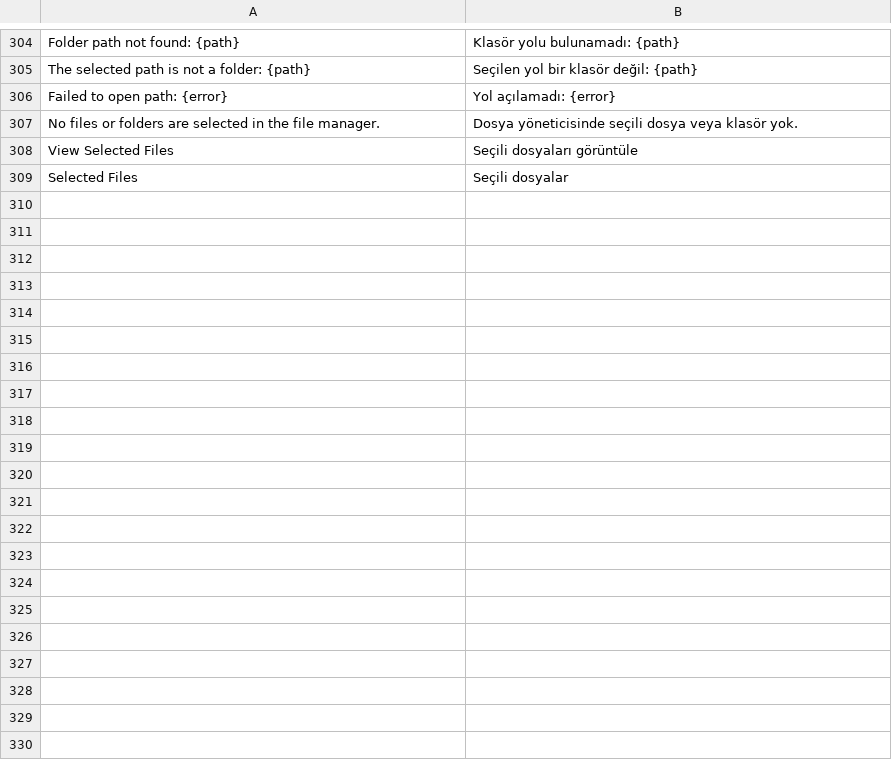
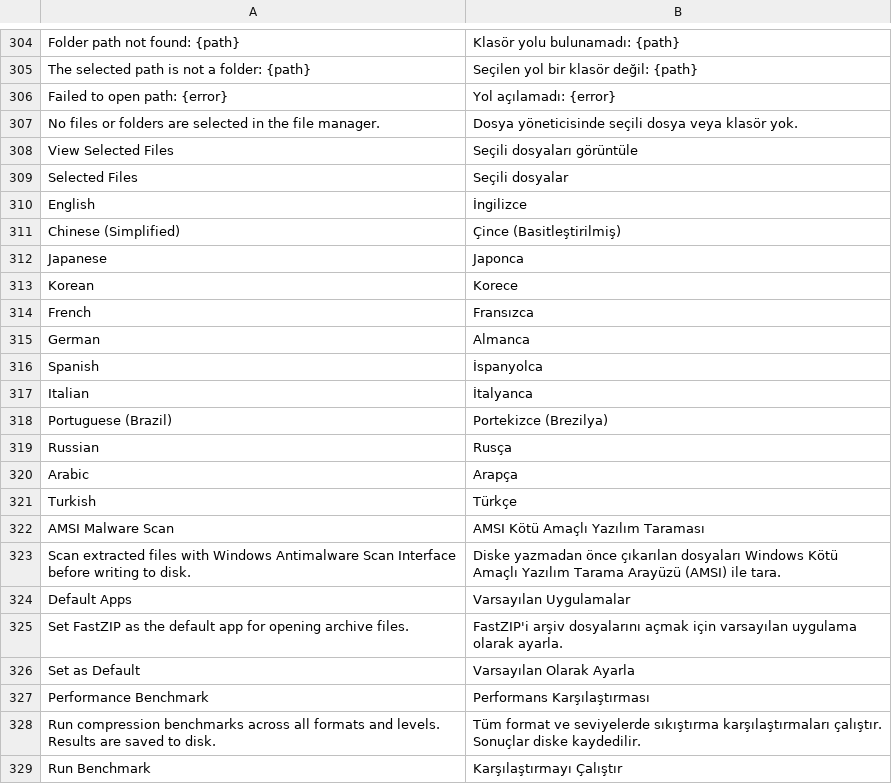
Before and after one commit to cccccyccccc/fastZIP, a TSV file: locales/tr.tsv, drawn as a sheet; only a part is shown, gaps mark what is left out; the diff covers the shown part only; the diff names each change by its address in the sheet, - before the commit and + after, or states it on an @@ line.

```diff
--- a/locales/tr.tsv
+++ b/locales/tr.tsv
+row 310: English | İngilizce
+row 311: Chinese (Simplified) | Çince (Basitleştirilmiş)
+row 312: Japanese | Japonca
+row 313: Korean | Korece
+row 314: French | Fransızca
+row 315: German | Almanca
+row 316: Spanish | İspanyolca
+row 317: Italian | İtalyanca
+row 318: Portuguese (Brazil) | Portekizce (Brezilya)
+row 319: Russian | Rusça
+row 320: Arabic | Arapça
+row 321: Turkish | Türkçe
+row 322: AMSI Malware Scan | AMSI Kötü Amaçlı Yazılım Taraması
+row 323: Scan extracted files with Windows Antimalware Scan Interface before writing to disk. | Diske yazmadan önce çıkarılan dosyaları Windows Kötü Amaçlı Yazılım Tarama Arayüzü (AMSI) ile tara.
+row 324: Default Apps | Varsayılan Uygulamalar
+row 325: Set FastZIP as the default app for opening archive files. | FastZIP'i arşiv dosyalarını açmak için varsayılan uygulama olarak ayarla.
+row 326: Set as Default | Varsayılan Olarak Ayarla
+row 327: Performance Benchmark | Performans Karşılaştırması
+row 328: Run compression benchmarks across all formats and levels. Results are saved to disk. | Tüm format ve seviyelerde sıkıştırma karşılaştırmaları çalıştır. Sonuçlar diske kaydedilir.
+row 329: Run Benchmark | Karşılaştırmayı Çalıştır
```
Also changed, not shown: 14 added rows elsewhere in this file, locales/ar.tsv, locales/de.tsv, 25 other files.
